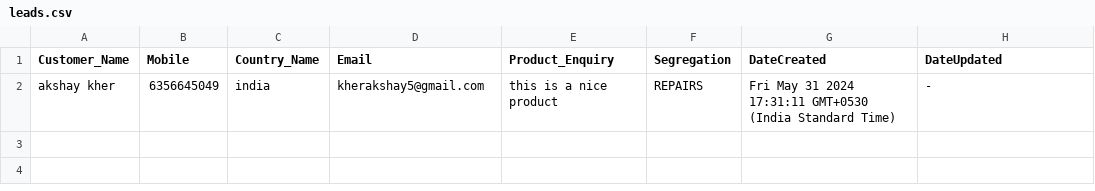
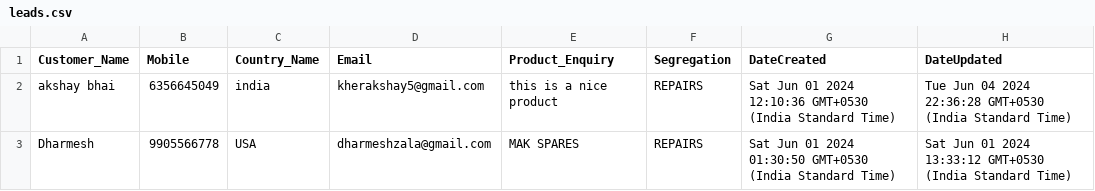
Before and after one commit to akshay0077/Lead-Management-System-BE, a CSV file: public/files/export/leads.csv, drawn as a sheet.

```diff
--- a/public/files/export/leads.csv
+++ b/public/files/export/leads.csv
@@ -1,2 +1,3 @@
 Customer_Name,Mobile,Country_Name,Email,Product_Enquiry,Segregation,DateCreated,DateUpdated
-akshay kher,6356645049,india,kherakshay5@gmail.com,this is a nice product,REPAIRS,Fri May 31 2024 17:31:11 GMT+0530 (India Standard Time),-
+akshay bhai,6356645049,india,kherakshay5@gmail.com,this is a nice product,REPAIRS,Sat Jun 01 2024 12:10:36 GMT+0530 (India Standard Time),Tue Jun 04 2024 22:36:28 GMT+0530 (India Standard Time)
+Dharmesh,9905566778,USA,dharmeshzala@gmail.com,MAK SPARES,REPAIRS,Sat Jun 01 2024 01:30:50 GMT+0530 (India Standard Time),Sat Jun 01 2024 13:33:12 GMT+0530 (India Standard Time)
```
Also changed, not shown: 3 other files.
